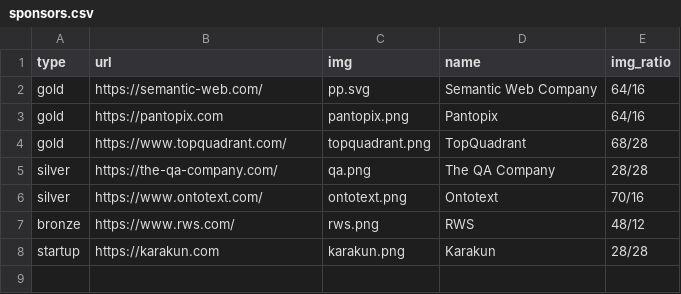
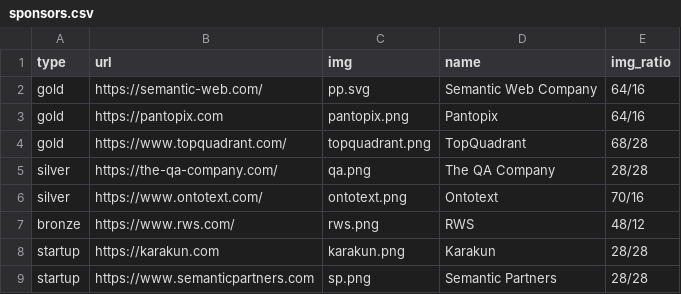
Before and after one commit to SEMANTiCS-org/semantics-org.github.io, a CSV file: content/sponsors.csv, drawn as a sheet.

Commit message:
new sponsor

```diff
--- a/content/sponsors.csv
+++ b/content/sponsors.csv
@@ -8 +8,2 @@ bronze,https://www.rws.com/,rws.png,RWS,48/12
 startup,https://karakun.com,karakun.png,Karakun,28/28
+startup,https://www.semanticpartners.com,sp.png,Semantic Partners,28/28
```
Also changed, not shown: 2 other files.
